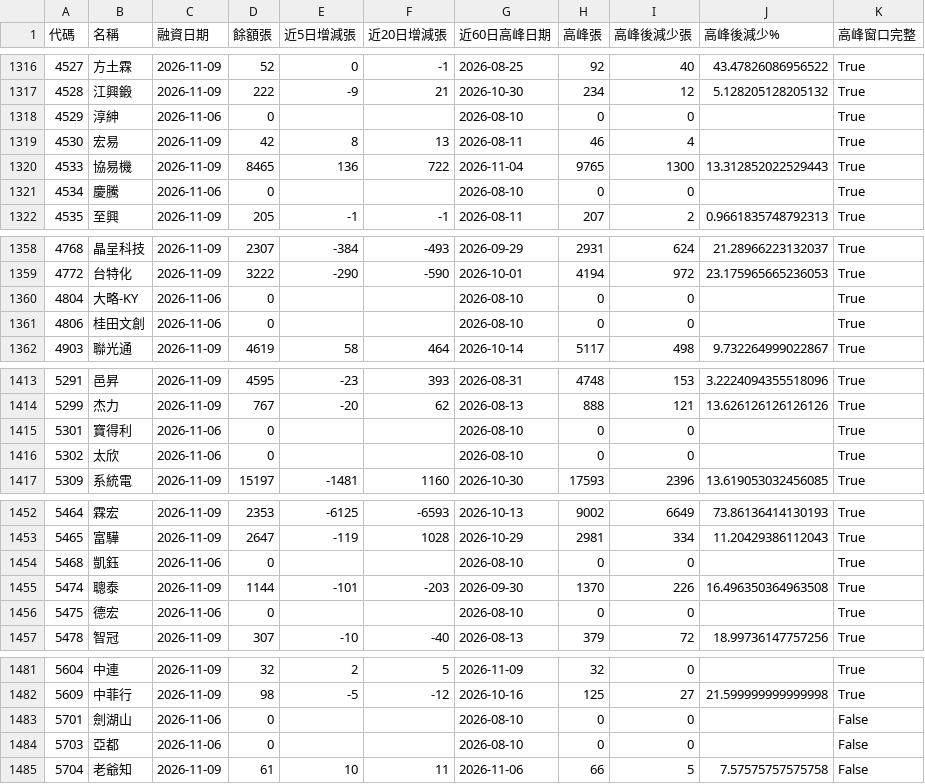
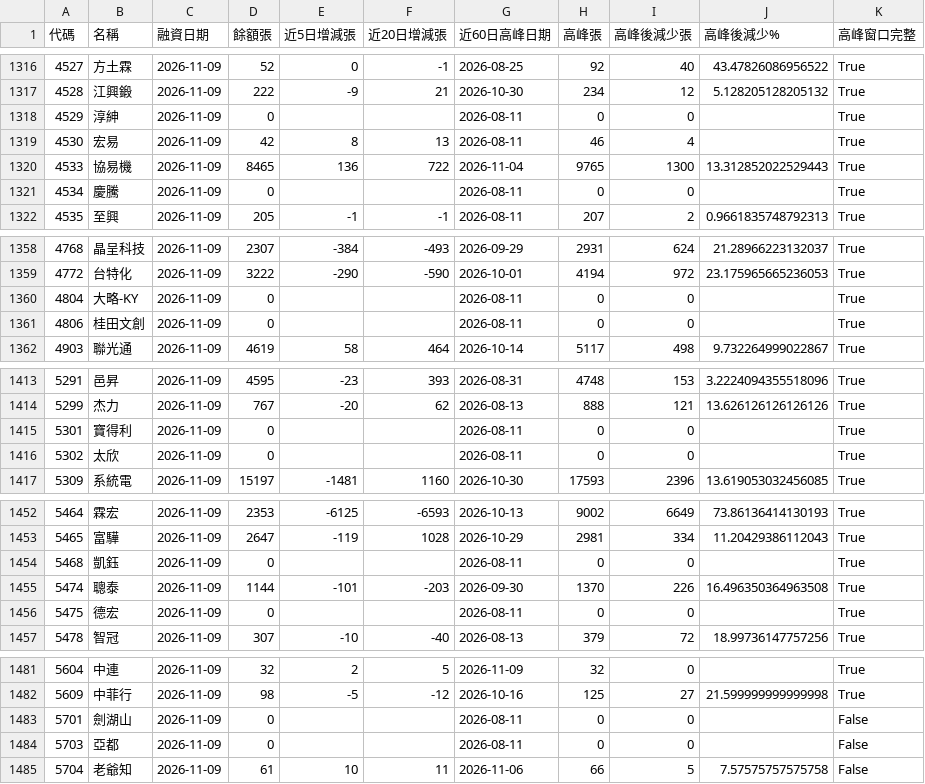
Before and after one commit to frankf19-19/Stock, a CSV file: margin_pressure.csv, drawn as a sheet; only a part is shown, gaps mark what is left out; the diff covers the shown part only.

```diff
--- a/margin_pressure.csv
+++ b/margin_pressure.csv
@@ -1317,6 +1317,6 @@
 4528,江興鍛,2026-11-09,222,-9,21,2026-10-30,234,12,5.128205128205132,True
-4529,淳紳,2026-11-06,0,,,2026-08-10,0,0,,True
+4529,淳紳,2026-11-09,0,,,2026-08-11,0,0,,True
 4530,宏易,2026-11-09,42,8,13,2026-08-11,46,4,,True
 4533,協易機,2026-11-09,8465,136,722,2026-11-04,9765,1300,13.312852022529443,True
-4534,慶騰,2026-11-06,0,,,2026-08-10,0,0,,True
+4534,慶騰,2026-11-09,0,,,2026-08-11,0,0,,True
 4535,至興,2026-11-09,205,-1,-1,2026-08-11,207,2,0.9661835748792313,True
@@ -1359,4 +1359,4 @@
 4772,台特化,2026-11-09,3222,-290,-590,2026-10-01,4194,972,23.175965665236053,True
-4804,大略-KY,2026-11-06,0,,,2026-08-10,0,0,,True
-4806,桂田文創,2026-11-06,0,,,2026-08-10,0,0,,True
+4804,大略-KY,2026-11-09,0,,,2026-08-11,0,0,,True
+4806,桂田文創,2026-11-09,0,,,2026-08-11,0,0,,True
 4903,聯光通,2026-11-09,4619,58,464,2026-10-14,5117,498,9.732264999022867,True
@@ -1414,4 +1414,4 @@
 5299,杰力,2026-11-09,767,-20,62,2026-08-13,888,121,13.626126126126126,True
-5301,寶得利,2026-11-06,0,,,2026-08-10,0,0,,True
-5302,太欣,2026-11-06,0,,,2026-08-10,0,0,,True
+5301,寶得利,2026-11-09,0,,,2026-08-11,0,0,,True
+5302,太欣,2026-11-09,0,,,2026-08-11,0,0,,True
 5309,系統電,2026-11-09,15197,-1481,1160,2026-10-30,17593,2396,13.619053032456085,True
@@ -1453,5 +1453,5 @@
 5465,富驊,2026-11-09,2647,-119,1028,2026-10-29,2981,334,11.20429386112043,True
-5468,凱鈺,2026-11-06,0,,,2026-08-10,0,0,,True
+5468,凱鈺,2026-11-09,0,,,2026-08-11,0,0,,True
 5474,聰泰,2026-11-09,1144,-101,-203,2026-09-30,1370,226,16.496350364963508,True
-5475,德宏,2026-11-06,0,,,2026-08-10,0,0,,True
+5475,德宏,2026-11-09,0,,,2026-08-11,0,0,,True
 5478,智冠,2026-11-09,307,-10,-40,2026-08-13,379,72,18.99736147757256,True
@@ -1482,4 +1482,4 @@
 5609,中菲行,2026-11-09,98,-5,-12,2026-10-16,125,27,21.599999999999998,True
-5701,劍湖山,2026-11-06,0,,,2026-08-10,0,0,,False
-5703,亞都,2026-11-06,0,,,2026-08-10,0,0,,False
+5701,劍湖山,2026-11-09,0,,,2026-08-11,0,0,,False
+5703,亞都,2026-11-09,0,,,2026-08-11,0,0,,False
 5704,老爺知,2026-11-09,61,10,11,2026-11-06,66,5,7.57575757575758,False
```
Also changed, not shown: 104 edited cells elsewhere in this file, 3 other files.
